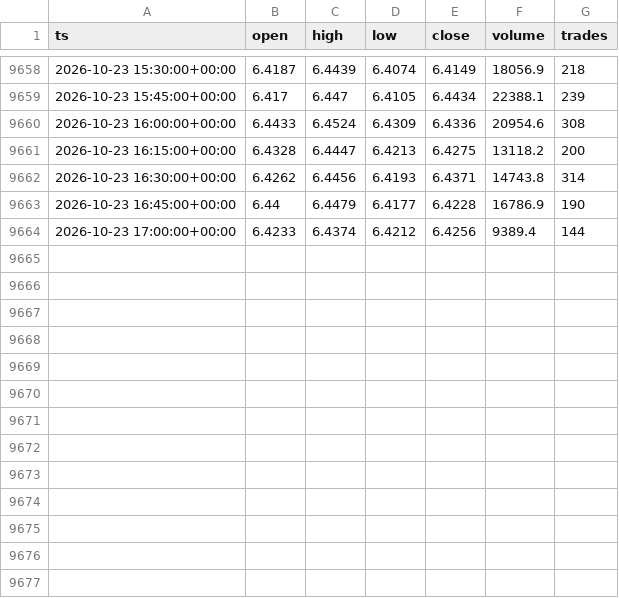
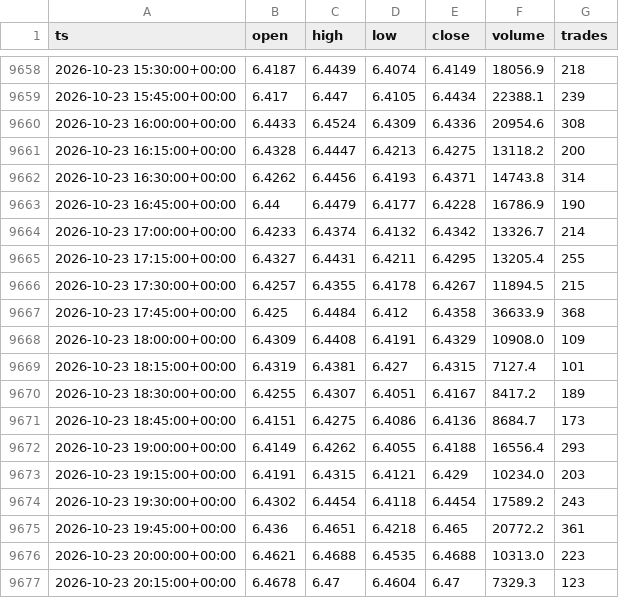
Before and after one commit to marsierz-ui/CXMT_data, a CSV file: out/xyz_CXMT_15m_master.csv, drawn as a sheet; only a part is shown, gaps mark what is left out.

```diff
--- a/out/xyz_CXMT_15m_master.csv
+++ b/out/xyz_CXMT_15m_master.csv
@@ -9663,2 +9663,15 @@ ts,open,high,low,close,volume,trades
 2026-10-23 16:45:00+00:00,6.44,6.4479,6.4177,6.4228,16786.9,190
-2026-10-23 17:00:00+00:00,6.4233,6.4374,6.4212,6.4256,9389.4,144
+2026-10-23 17:00:00+00:00,6.4233,6.4374,6.4132,6.4342,13326.7,214
+2026-10-23 17:15:00+00:00,6.4327,6.4431,6.4211,6.4295,13205.4,255
+2026-10-23 17:30:00+00:00,6.4257,6.4355,6.4178,6.4267,11894.5,215
+2026-10-23 17:45:00+00:00,6.425,6.4484,6.412,6.4358,36633.9,368
+2026-10-23 18:00:00+00:00,6.4309,6.4408,6.4191,6.4329,10908.0,109
+2026-10-23 18:15:00+00:00,6.4319,6.4381,6.427,6.4315,7127.4,101
+2026-10-23 18:30:00+00:00,6.4255,6.4307,6.4051,6.4167,8417.2,189
+2026-10-23 18:45:00+00:00,6.4151,6.4275,6.4086,6.4136,8684.7,173
+2026-10-23 19:00:00+00:00,6.4149,6.4262,6.4055,6.4188,16556.4,293
+2026-10-23 19:15:00+00:00,6.4191,6.4315,6.4121,6.429,10234.0,203
+2026-10-23 19:30:00+00:00,6.4302,6.4454,6.4118,6.4454,17589.2,243
+2026-10-23 19:45:00+00:00,6.436,6.4651,6.4218,6.465,20772.2,361
+2026-10-23 20:00:00+00:00,6.4621,6.4688,6.4535,6.4688,10313.0,223
+2026-10-23 20:15:00+00:00,6.4678,6.47,6.4604,6.47,7329.3,123
```
Also changed, not shown: out/xyz_CXMT_1d_master.csv, out/xyz_CXMT_1h_master.csv, 3 other files.
